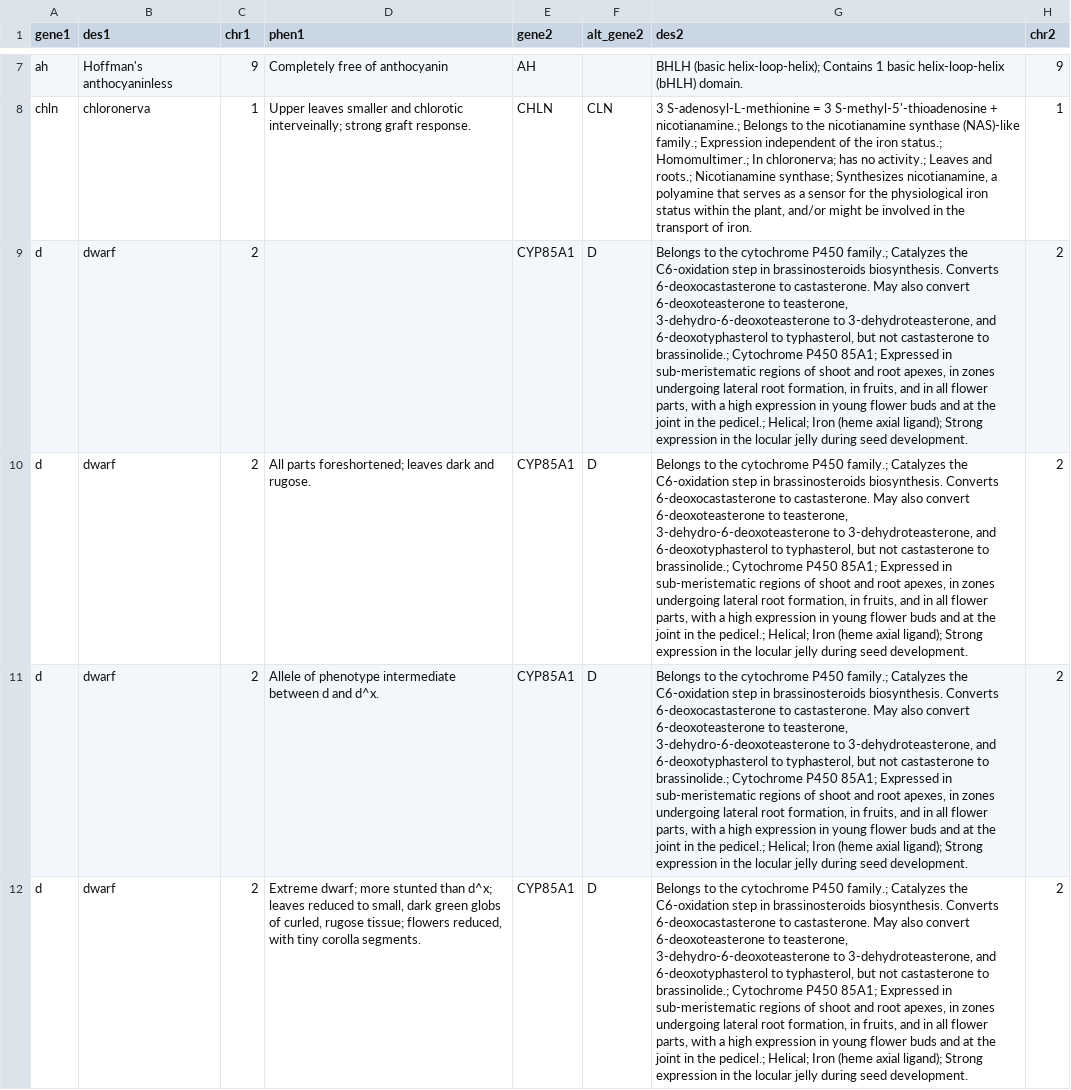
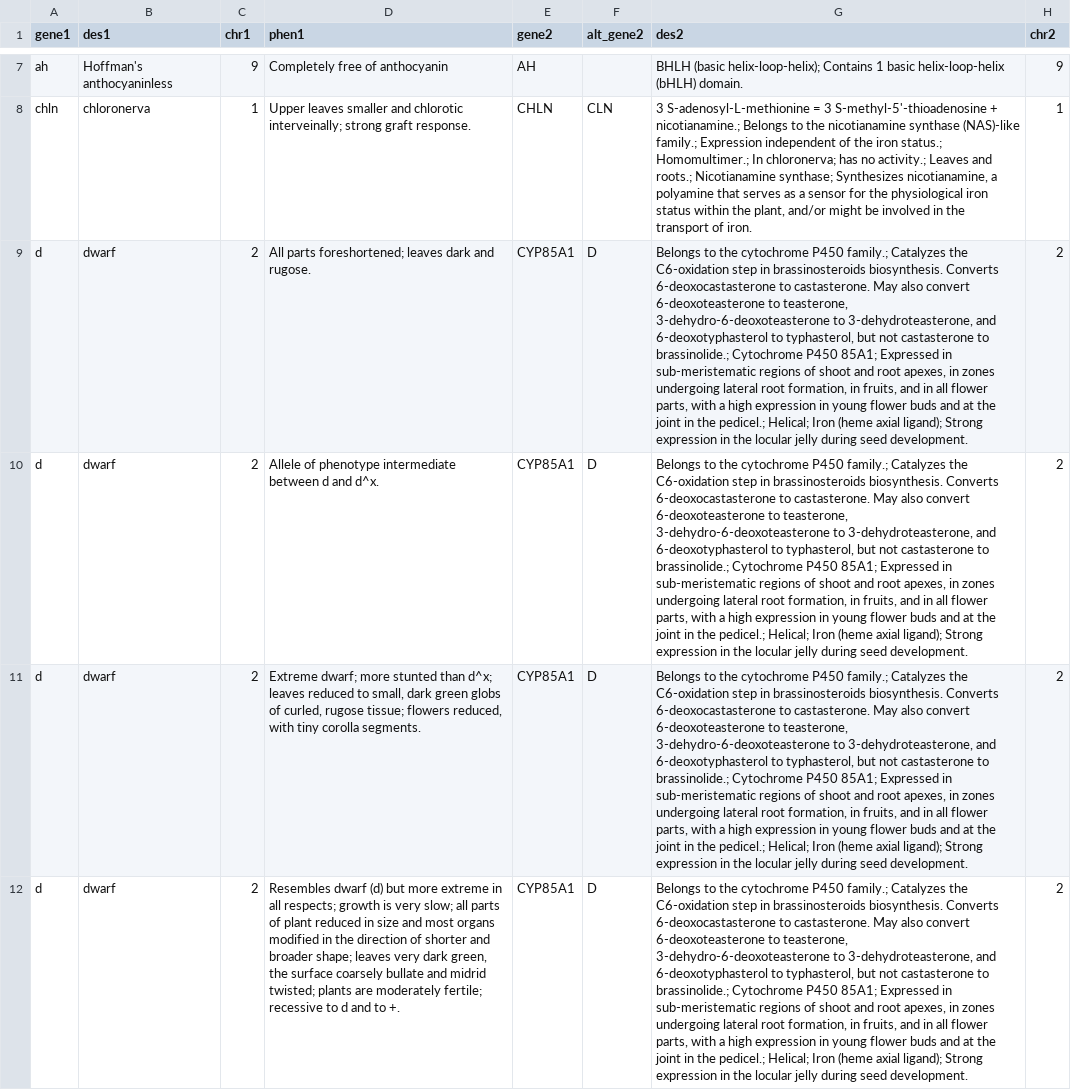
Before and after one commit to candYgene/pbg-ld, a TSV file: data/tgrc/tgrc-uniprot.tsv, drawn as a sheet; only a part is shown, gaps mark what is left out; the shorter side is filled out with more unchanged rows; the diff names each change by its address in the sheet, - before the commit and + after, or states it on an @@ line.

Commit message:
Fix SQL query for TGRC: remove rows with empty phen

```diff
--- a/data/tgrc/tgrc-uniprot.tsv
+++ b/data/tgrc/tgrc-uniprot.tsv
-row 9: d | dwarf | 2 |  | CYP85A1 | D | Belongs to the cytochrome P450 family.; Catalyzes the C6-oxidation step in brassinosteroids biosynthesis. Converts 6-deoxocastasterone to castasterone. May also convert 6-deoxoteasterone to teasterone, 3-dehydro-6-deoxoteasterone to 3-dehydroteasterone, and 6-deoxotyphasterol to typhasterol, but not castasterone to brassinolide.; Cytochrome P450 85A1; Expressed in sub-meristematic regions of shoot and root apexes, in zones undergoing lateral root formation, in fruits, and in all flower parts, with a high expression in young flower buds and at the joint in the pedicel.; Helical; Iron (heme axial ligand); Strong expression in the locular jelly during seed development. | 2
```
Also changed, not shown: 1 other file.
